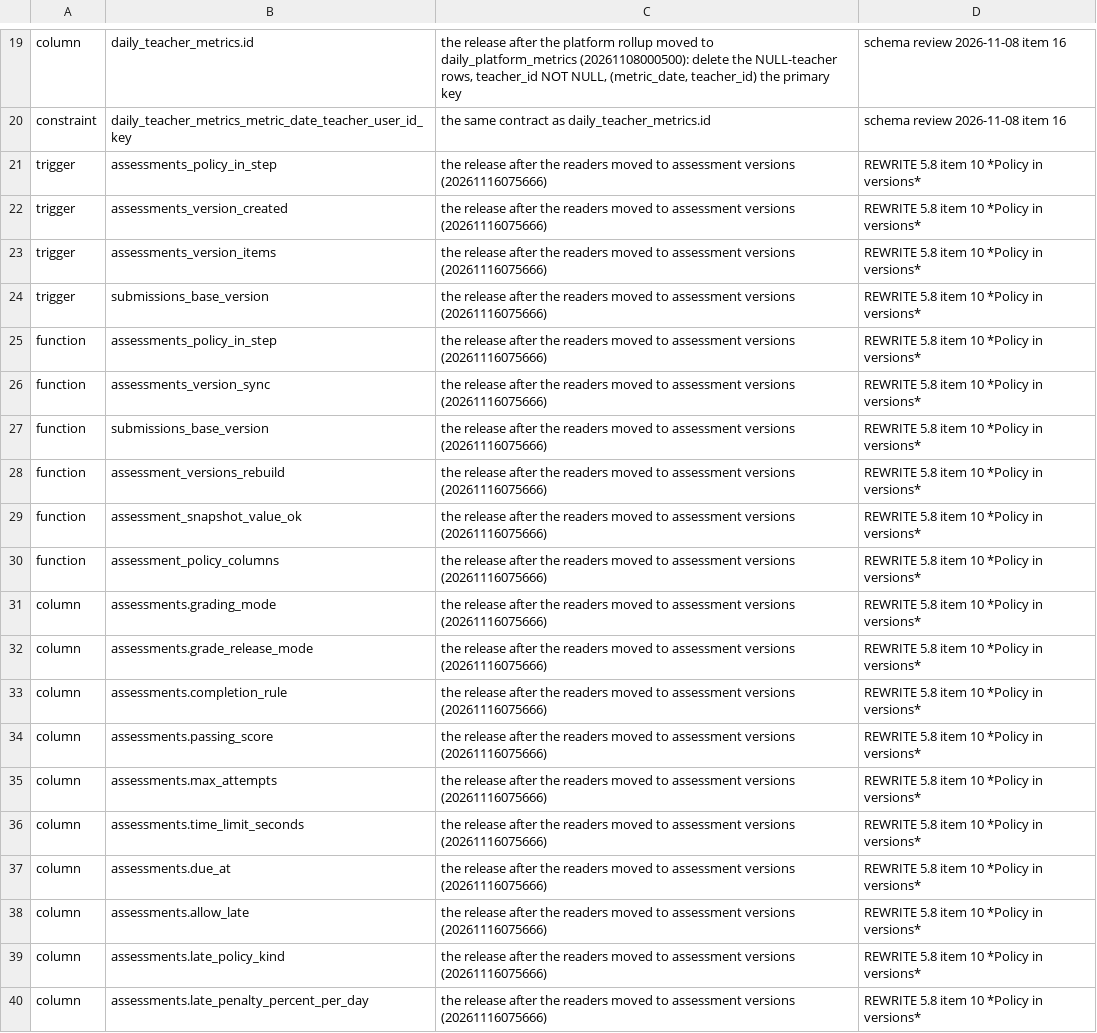
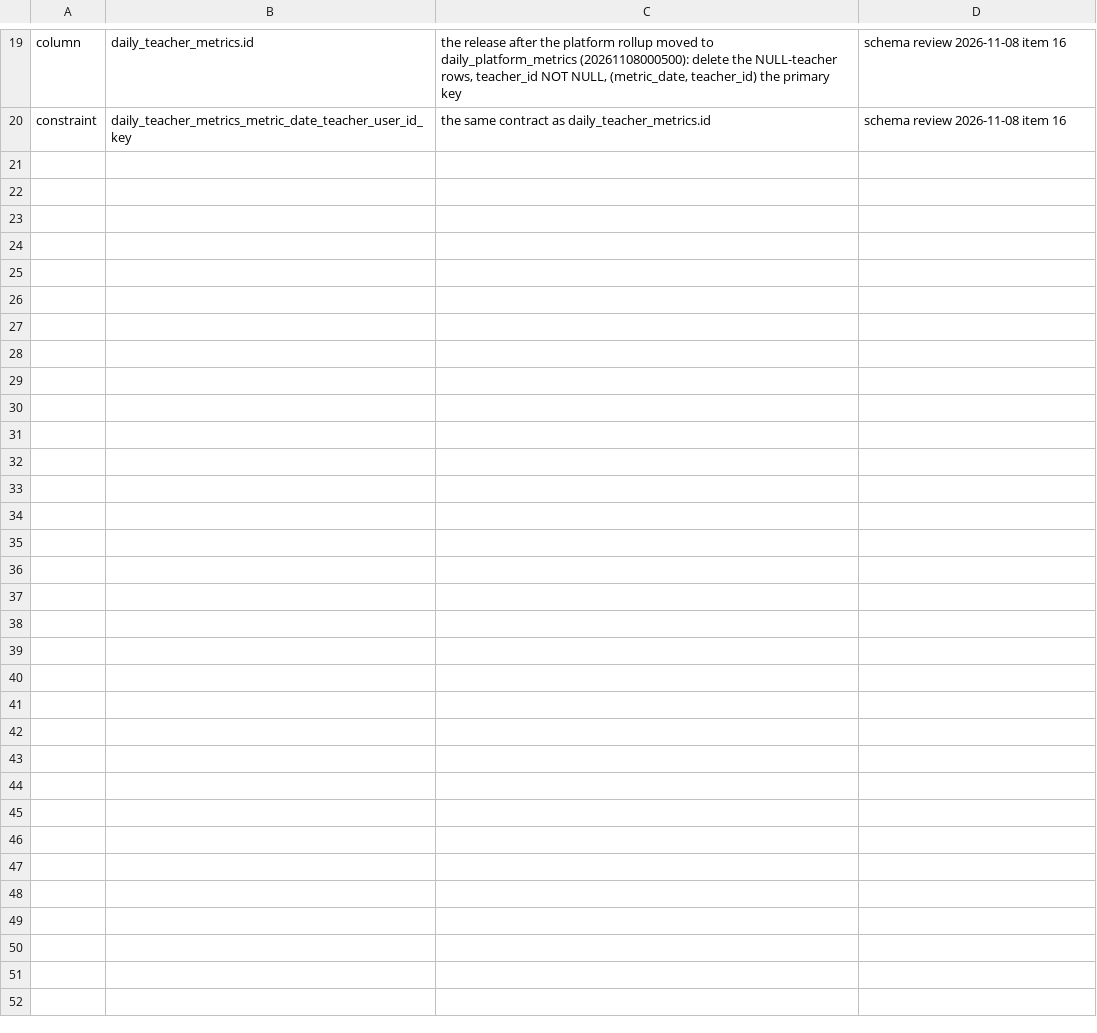
Before and after one commit to Meirbek-dev/ashyk-bilim, a TSV file: apps/server/crates/db/pending-contracts.tsv, drawn as a sheet; only a part is shown, gaps mark what is left out; the diff covers the shown part only; the diff names each change by its address in the sheet, - before the commit and + after, or states it on an @@ line.

```diff
--- a/apps/server/crates/db/pending-contracts.tsv
+++ b/apps/server/crates/db/pending-contracts.tsv
-row 21: trigger | assessments_policy_in_step | the release after the readers moved to assessment versions (20261116075666) | REWRITE 5.8 item 10 *Policy in versions*
-row 22: trigger | assessments_version_created | the release after the readers moved to assessment versions (20261116075666) | REWRITE 5.8 item 10 *Policy in versions*
-row 23: trigger | assessments_version_items | the release after the readers moved to assessment versions (20261116075666) | REWRITE 5.8 item 10 *Policy in versions*
-row 24: trigger | submissions_base_version | the release after the readers moved to assessment versions (20261116075666) | REWRITE 5.8 item 10 *Policy in versions*
-row 25: function | assessments_policy_in_step | the release after the readers moved to assessment versions (20261116075666) | REWRITE 5.8 item 10 *Policy in versions*
-row 26: function | assessments_version_sync | the release after the readers moved to assessment versions (20261116075666) | REWRITE 5.8 item 10 *Policy in versions*
-row 27: function | submissions_base_version | the release after the readers moved to assessment versions (20261116075666) | REWRITE 5.8 item 10 *Policy in versions*
-row 28: function | assessment_versions_rebuild | the release after the readers moved to assessment versions (20261116075666) | REWRITE 5.8 item 10 *Policy in versions*
-row 29: function | assessment_snapshot_value_ok | the release after the readers moved to assessment versions (20261116075666) | REWRITE 5.8 item 10 *Policy in versions*
-row 30: function | assessment_policy_columns | the release after the readers moved to assessment versions (20261116075666) | REWRITE 5.8 item 10 *Policy in versions*
-row 31: column | assessments.grading_mode | the release after the readers moved to assessment versions (20261116075666) | REWRITE 5.8 item 10 *Policy in versions*
-row 32: column | assessments.grade_release_mode | the release after the readers moved to assessment versions (20261116075666) | REWRITE 5.8 item 10 *Policy in versions*
-row 33: column | assessments.completion_rule | the release after the readers moved to assessment versions (20261116075666) | REWRITE 5.8 item 10 *Policy in versions*
-row 34: column | assessments.passing_score | the release after the readers moved to assessment versions (20261116075666) | REWRITE 5.8 item 10 *Policy in versions*
-row 35: column | assessments.max_attempts | the release after the readers moved to assessment versions (20261116075666) | REWRITE 5.8 item 10 *Policy in versions*
-row 36: column | assessments.time_limit_seconds | the release after the readers moved to assessment versions (20261116075666) | REWRITE 5.8 item 10 *Policy in versions*
-row 37: column | assessments.due_at | the release after the readers moved to assessment versions (20261116075666) | REWRITE 5.8 item 10 *Policy in versions*
-row 38: column | assessments.allow_late | the release after the readers moved to assessment versions (20261116075666) | REWRITE 5.8 item 10 *Policy in versions*
-row 39: column | assessments.late_policy_kind | the release after the readers moved to assessment versions (20261116075666) | REWRITE 5.8 item 10 *Policy in versions*
-row 40: column | assessments.late_penalty_percent_per_day | the release after the readers moved to assessment versions (20261116075666) | REWRITE 5.8 item 10 *Policy in versions*
```
Also changed, not shown: 18 removed rows elsewhere in this file, 16 other files.
